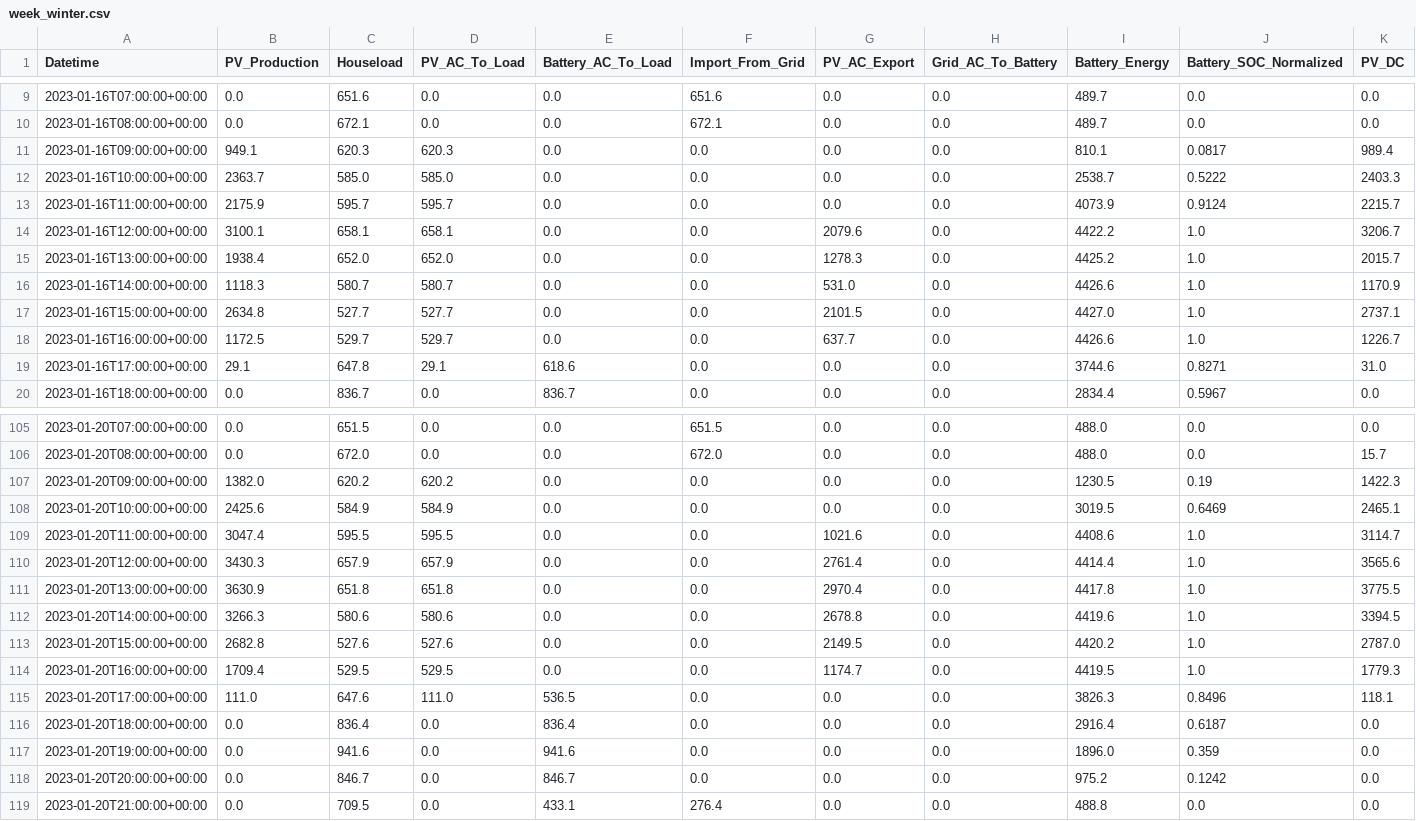
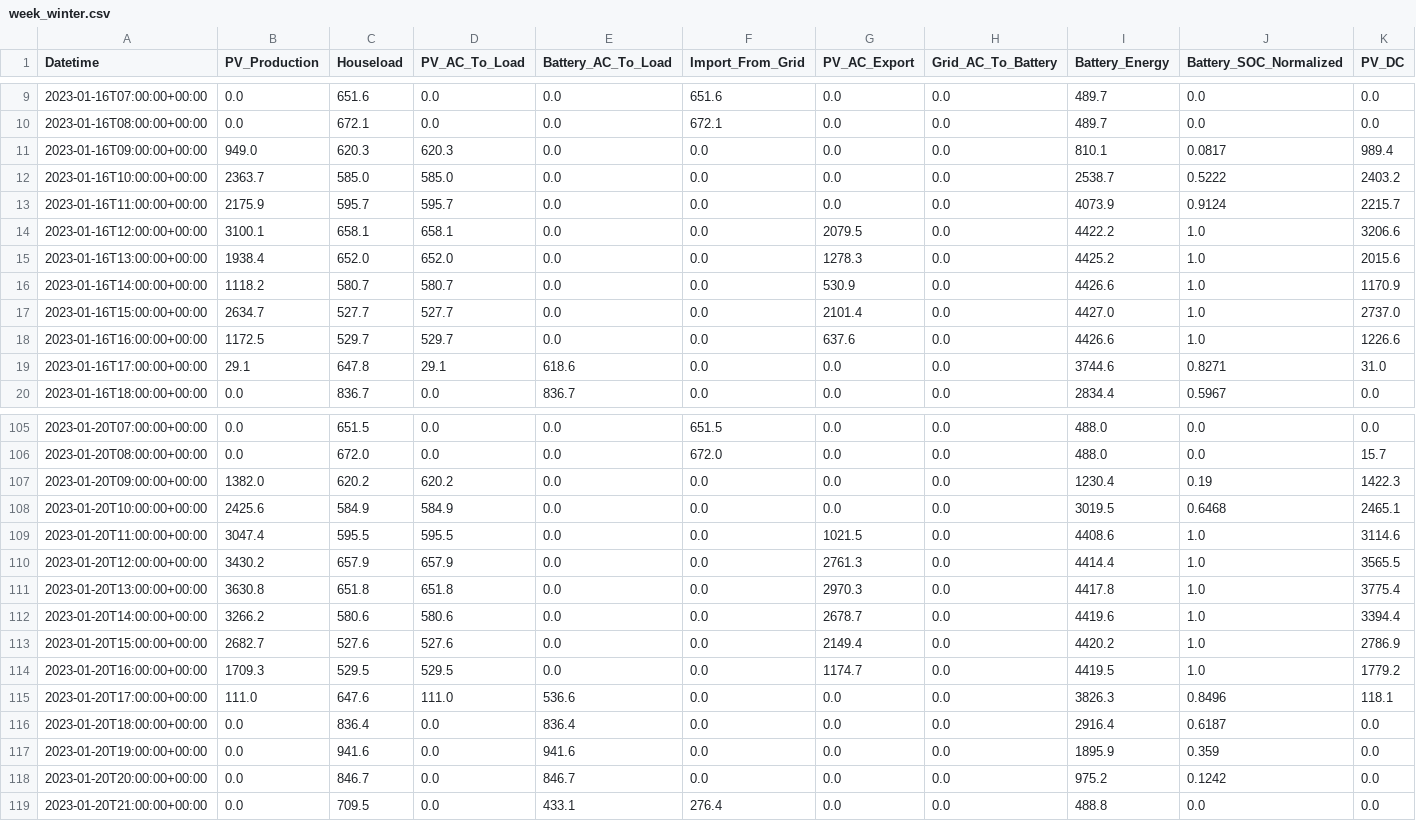
Before and after one commit to Str4vinci/breos, a CSV file: docs/examples/_results/first_home/week_winter.csv, drawn as a sheet; only a part is shown, gaps mark what is left out; the diff covers the shown part only; the diff names each change by its address in the sheet, - before the commit and + after, or states it on an @@ line.

```diff
--- a/docs/examples/_results/first_home/week_winter.csv
+++ b/docs/examples/_results/first_home/week_winter.csv
-B11 (PV_Production): 949.1
+B11 (PV_Production): 949.0
-K12 (PV_DC): 2403.3
+K12 (PV_DC): 2403.2
-G14 (PV_AC_Export): 2079.6
+G14 (PV_AC_Export): 2079.5
-K14 (PV_DC): 3206.7
+K14 (PV_DC): 3206.6
-K15 (PV_DC): 2015.7
+K15 (PV_DC): 2015.6
-B16 (PV_Production): 1118.3
+B16 (PV_Production): 1118.2
-G16 (PV_AC_Export): 531.0
+G16 (PV_AC_Export): 530.9
-B17 (PV_Production): 2634.8
+B17 (PV_Production): 2634.7
-G17 (PV_AC_Export): 2101.5
+G17 (PV_AC_Export): 2101.4
-K17 (PV_DC): 2737.1
+K17 (PV_DC): 2737.0
-G18 (PV_AC_Export): 637.7
+G18 (PV_AC_Export): 637.6
-K18 (PV_DC): 1226.7
+K18 (PV_DC): 1226.6
-I107 (Battery_Energy): 1230.5
+I107 (Battery_Energy): 1230.4
-J108 (Battery_SOC_Normalized): 0.6469
+J108 (Battery_SOC_Normalized): 0.6468
-G109 (PV_AC_Export): 1021.6
+G109 (PV_AC_Export): 1021.5
-K109 (PV_DC): 3114.7
+K109 (PV_DC): 3114.6
-B110 (PV_Production): 3430.3
+B110 (PV_Production): 3430.2
-G110 (PV_AC_Export): 2761.4
+G110 (PV_AC_Export): 2761.3
-K110 (PV_DC): 3565.6
+K110 (PV_DC): 3565.5
-B111 (PV_Production): 3630.9
+B111 (PV_Production): 3630.8
-G111 (PV_AC_Export): 2970.4
+G111 (PV_AC_Export): 2970.3
-K111 (PV_DC): 3775.5
+K111 (PV_DC): 3775.4
-B112 (PV_Production): 3266.3
+B112 (PV_Production): 3266.2
-G112 (PV_AC_Export): 2678.8
+G112 (PV_AC_Export): 2678.7
-K112 (PV_DC): 3394.5
+K112 (PV_DC): 3394.4
-B113 (PV_Production): 2682.8
+B113 (PV_Production): 2682.7
-G113 (PV_AC_Export): 2149.5
+G113 (PV_AC_Export): 2149.4
-K113 (PV_DC): 2787.0
+K113 (PV_DC): 2786.9
-B114 (PV_Production): 1709.4
+B114 (PV_Production): 1709.3
-K114 (PV_DC): 1779.3
+K114 (PV_DC): 1779.2
-E115 (Battery_AC_To_Load): 536.5
+E115 (Battery_AC_To_Load): 536.6
-I117 (Battery_Energy): 1896.0
+I117 (Battery_Energy): 1895.9
```
Also changed, not shown: 71 edited cells elsewhere in this file, docs/examples/_results/battery_worth/storage_prices.csv, docs/examples/_results/east_west/designs.csv, 16 other files.
